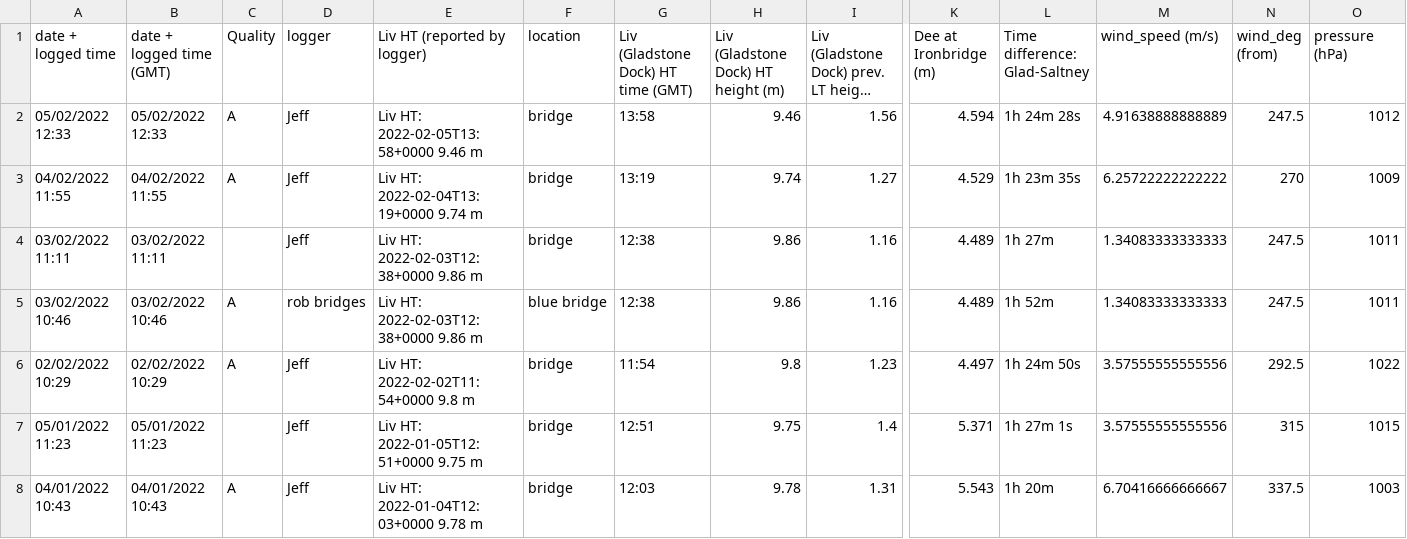
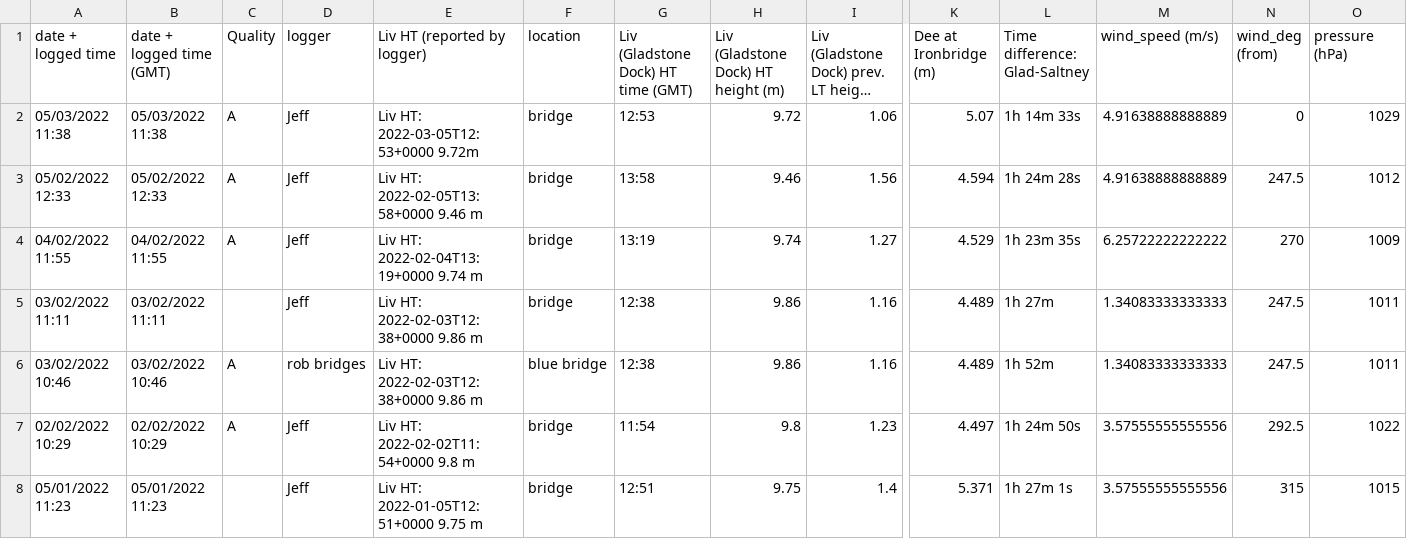
Before and after one commit to jpolton/DeeBore, a CSV file: data/master-Table 1.csv, drawn as a sheet; only a part is shown, gaps mark what is left out; the shorter side is filled out with more unchanged rows; long unchanged cells end in …; rows hold the shown columns only; the diff covers the shown part only; the diff names each change by its address in the sheet, - before the commit and + after, or states it on an @@ line.

```diff
--- a/data/master-Table 1.csv
+++ b/data/master-Table 1.csv
+row 2: 05/03/2022 11:38 | 05/03/2022 11:38 | A | Jeff | Liv HT: 2022-03-05T12:53+0000 9.72m | bridge | 12:53 | 9.72 | 1.06 | 5.07 | 1h 14m 33s | 4.91638888888889 | 0 | 1029
```
Also changed, not shown: 1 edited cell elsewhere in this file, 1 other file.
